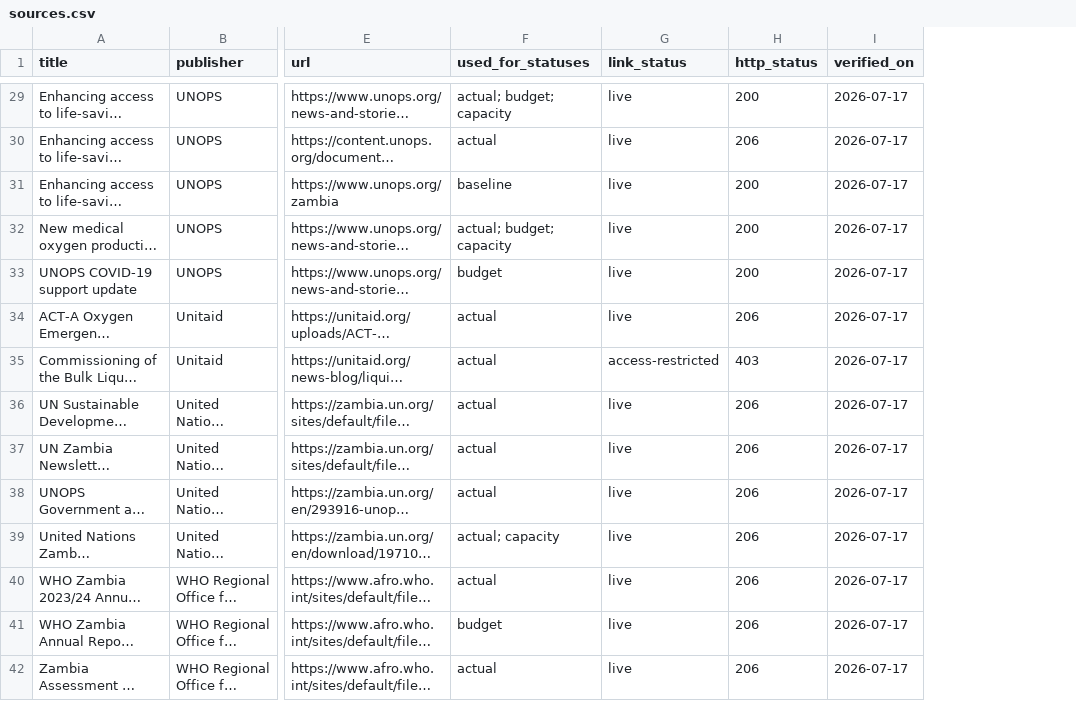
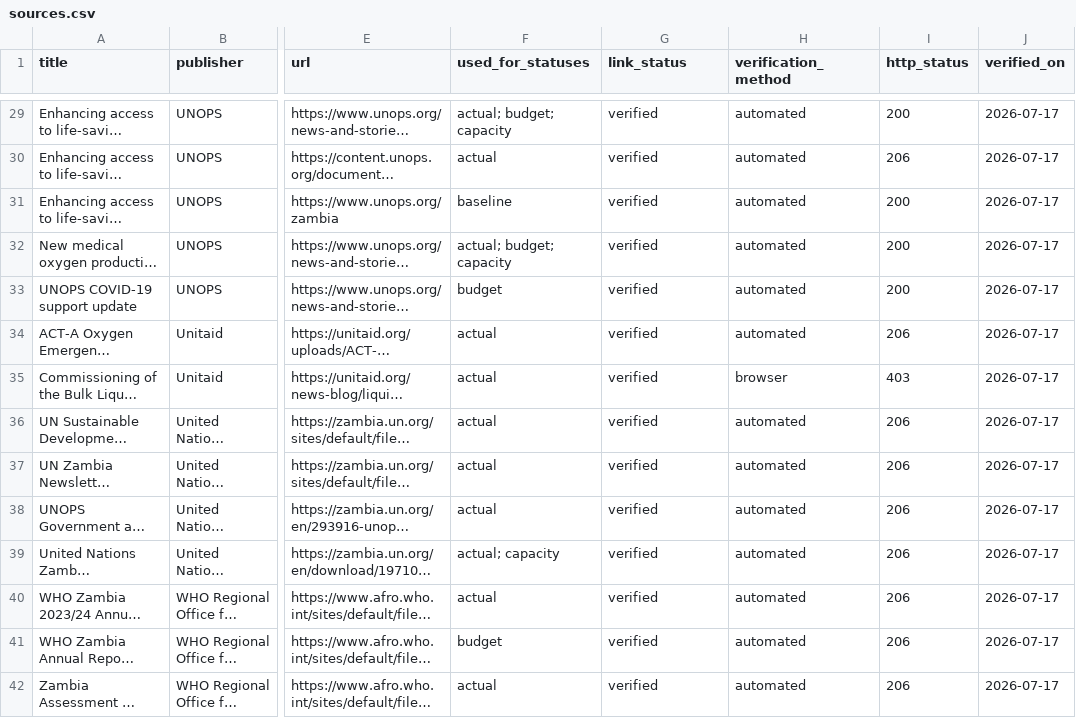
Before and after one commit to virtualam1r/zambia-medical-oxygen-data-consolidation-2, a CSV file: sources/sources.csv, drawn as a sheet; only a part is shown, gaps mark what is left out; long unchanged cells end in …; the diff covers the shown part only; the diff names each change by its address in the sheet, - before the commit and + after, or states it on an @@ line.

```diff
--- a/sources/sources.csv
+++ b/sources/sources.csv
+column H (verification_method), rows 29-42: automated | automated | automated | automated | automated | automated | browser | automated | automated | automated | automated | automated | automated | automated
-G29:G34 (link_status): live
+G29:G34 (link_status): verified
-G35 (link_status): access-restricted
+G35 (link_status): verified
-G36:G42 (link_status): live
+G36:G42 (link_status): verified
```
Also changed, not shown: 41 edited cells elsewhere in this file, 4 other files.
